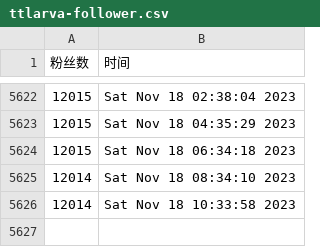
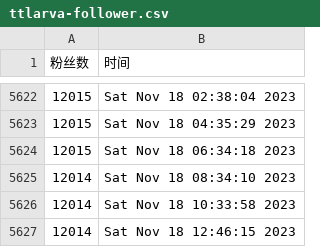
Before and after one commit to doombeaker/Larva, a CSV file: scripts/ttlarva-follower.csv, drawn as a sheet; only a part is shown, gaps mark what is left out.

Commit message:
update followers count daily

```diff
--- a/scripts/ttlarva-follower.csv
+++ b/scripts/ttlarva-follower.csv
@@ -5626 +5626,2 @@
 12014,Sat Nov 18 10:33:58 2023
+12014,Sat Nov 18 12:46:15 2023
```
